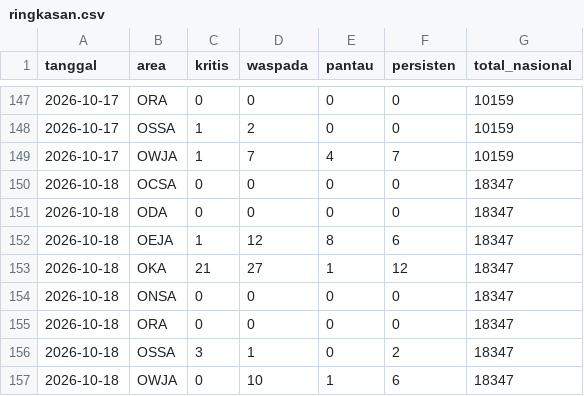
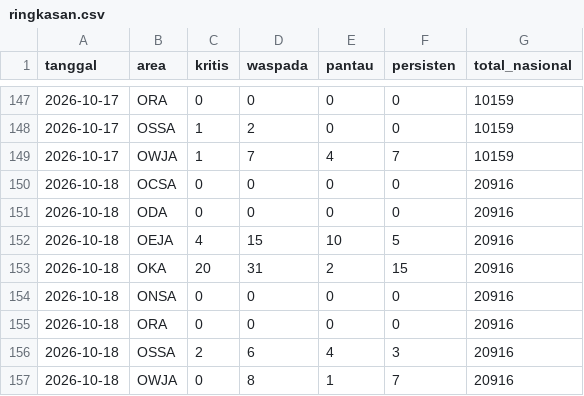
Before and after one commit to safetylineStream/safetylineStream-Dashboard-Pantauan-Lingkungan-Area-Kerja-Pertagas, a CSV file: data/history/ringkasan.csv, drawn as a sheet; only a part is shown, gaps mark what is left out.

```diff
--- a/data/history/ringkasan.csv
+++ b/data/history/ringkasan.csv
@@ -149,9 +149,9 @@ tanggal,area,kritis,waspada,pantau,persisten,total_nasional
 2026-10-17,OWJA,1,7,4,7,10159
-2026-10-18,OCSA,0,0,0,0,18347
-2026-10-18,ODA,0,0,0,0,18347
-2026-10-18,OEJA,1,12,8,6,18347
-2026-10-18,OKA,21,27,1,12,18347
-2026-10-18,ONSA,0,0,0,0,18347
-2026-10-18,ORA,0,0,0,0,18347
-2026-10-18,OSSA,3,1,0,2,18347
-2026-10-18,OWJA,0,10,1,6,18347
+2026-10-18,OCSA,0,0,0,0,20916
+2026-10-18,ODA,0,0,0,0,20916
+2026-10-18,OEJA,4,15,10,5,20916
+2026-10-18,OKA,20,31,2,15,20916
+2026-10-18,ONSA,0,0,0,0,20916
+2026-10-18,ORA,0,0,0,0,20916
+2026-10-18,OSSA,2,6,4,3,20916
+2026-10-18,OWJA,0,8,1,7,20916
```
Also changed, not shown: 3 other files.
